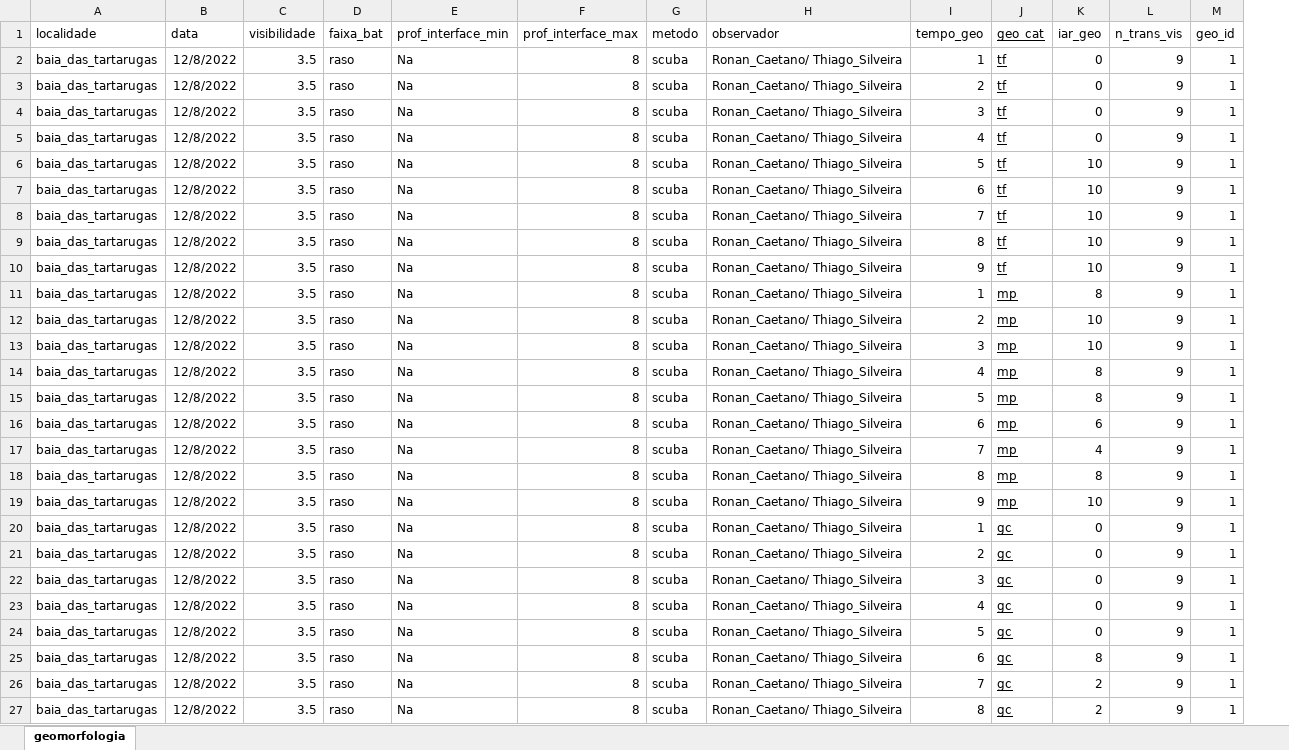
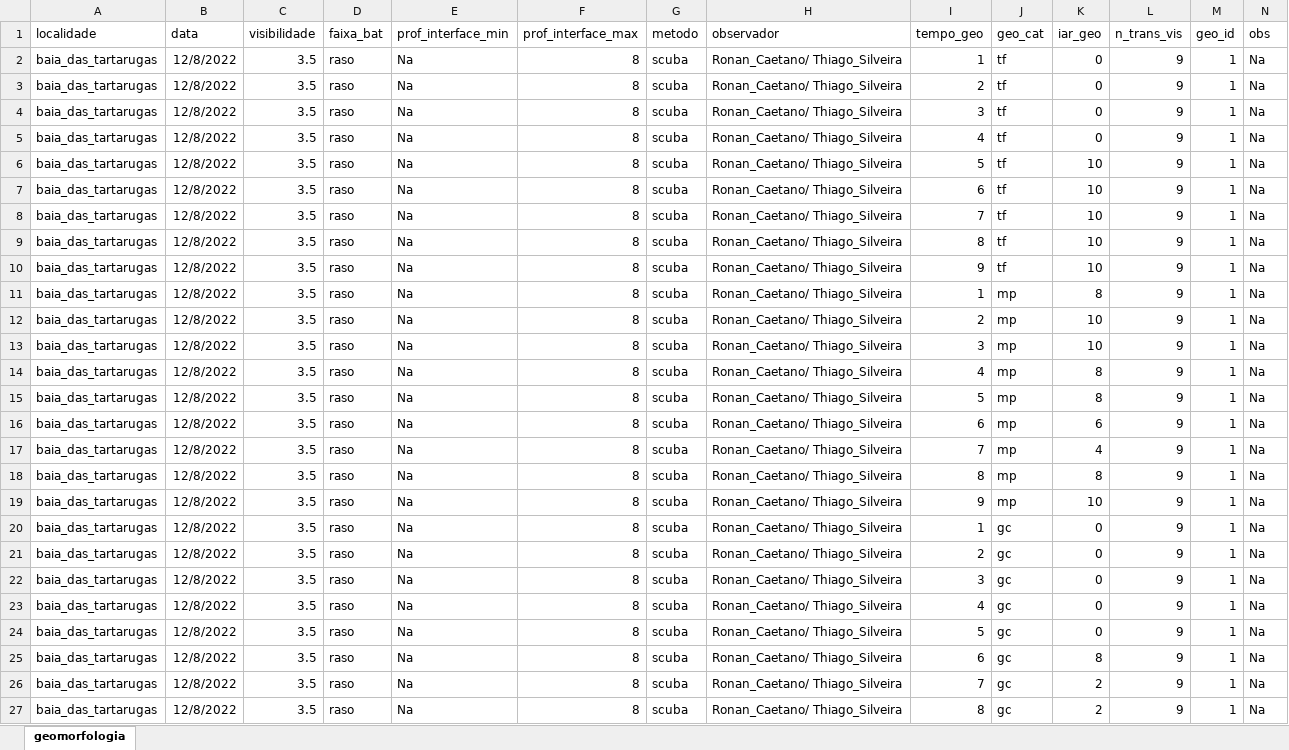
Before and after one commit to silveiratcl/unmarked_cs, an Excel workbook: data/dados_geo_cs_2024-03-22.xlsx, sheet geomorfologia, drawn as a sheet; only a part is shown; values as stored, in another font and other column widths than the file's, no borders; the diff covers the shown part only; the diff names each change by its address in the sheet, - before the commit and + after, or states it on an @@ line.

Commit message:
data checked

```diff
--- a/data/dados_geo_cs_2024-03-22.xlsx (sheet geomorfologia)
+++ b/data/dados_geo_cs_2024-03-22.xlsx (sheet geomorfologia)
+column N (obs), rows 2-27: all Na
-J1:J27 underline: on
+J1:J27 underline: off
```
Also changed, not shown: 10 added rows, 605 edited cells and cell formats elsewhere in this sheet, data/dados_monitoramento_cs_2024-03-22.xlsx, 6 other files.
